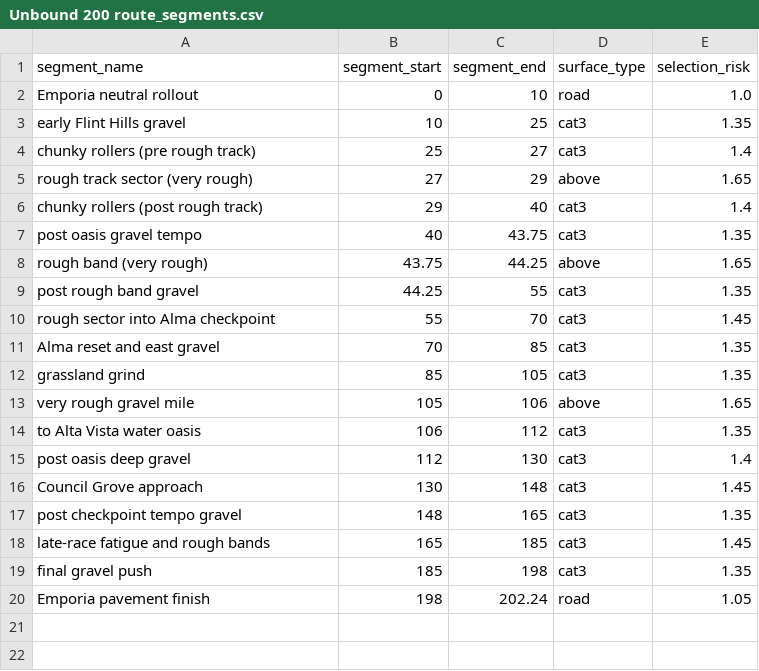
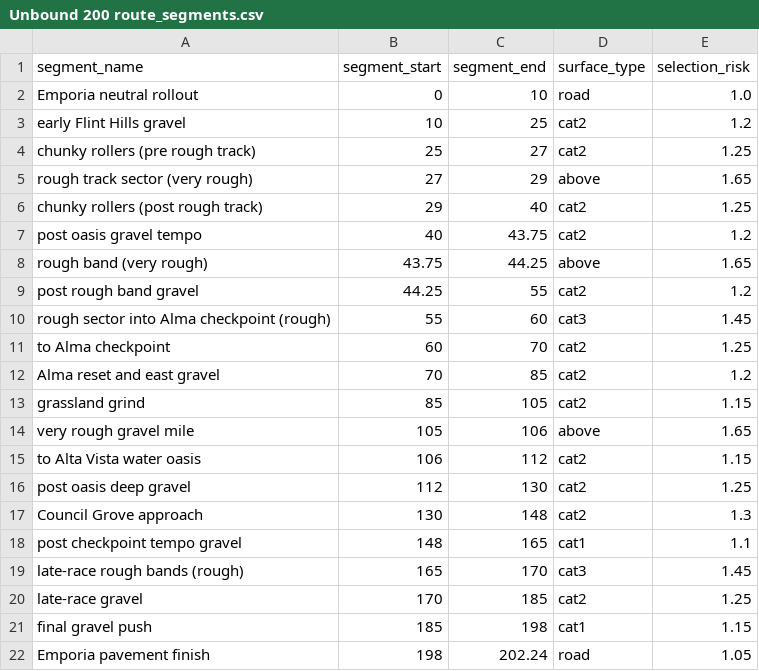
Before and after one commit to jaredverbeke/TireBot, a CSV file: Routes/Unbound 200/Unbound 200 route_segments.csv, drawn as a sheet.

```diff
--- a/Routes/Unbound 200/Unbound 200 route_segments.csv
+++ b/Routes/Unbound 200/Unbound 200 route_segments.csv
@@ -2,19 +2,21 @@ segment_name,segment_start,segment_end,surface_type,selection_risk
 Emporia neutral rollout,0,10,road,1.0
-early Flint Hills gravel,10,25,cat3,1.35
-chunky rollers (pre rough track),25,27,cat3,1.4
+early Flint Hills gravel,10,25,cat2,1.2
+chunky rollers (pre rough track),25,27,cat2,1.25
 rough track sector (very rough),27,29,above,1.65
-chunky rollers (post rough track),29,40,cat3,1.4
-post oasis gravel tempo,40,43.75,cat3,1.35
+chunky rollers (post rough track),29,40,cat2,1.25
+post oasis gravel tempo,40,43.75,cat2,1.2
 rough band (very rough),43.75,44.25,above,1.65
-post rough band gravel,44.25,55,cat3,1.35
-rough sector into Alma checkpoint,55,70,cat3,1.45
-Alma reset and east gravel,70,85,cat3,1.35
-grassland grind,85,105,cat3,1.35
+post rough band gravel,44.25,55,cat2,1.2
+rough sector into Alma checkpoint (rough),55,60,cat3,1.45
+to Alma checkpoint,60,70,cat2,1.25
+Alma reset and east gravel,70,85,cat2,1.2
+grassland grind,85,105,cat2,1.15
 very rough gravel mile,105,106,above,1.65
-to Alta Vista water oasis,106,112,cat3,1.35
-post oasis deep gravel,112,130,cat3,1.4
-Council Grove approach,130,148,cat3,1.45
-post checkpoint tempo gravel,148,165,cat3,1.35
-late-race fatigue and rough bands,165,185,cat3,1.45
-final gravel push,185,198,cat3,1.35
+to Alta Vista water oasis,106,112,cat2,1.15
+post oasis deep gravel,112,130,cat2,1.25
+Council Grove approach,130,148,cat2,1.3
+post checkpoint tempo gravel,148,165,cat1,1.1
+late-race rough bands (rough),165,170,cat3,1.45
+late-race gravel,170,185,cat2,1.25
+final gravel push,185,198,cat1,1.15
 Emporia pavement finish,198,202.24,road,1.05
```
Also changed, not shown: data/risk_labels.csv, 1 other file.
